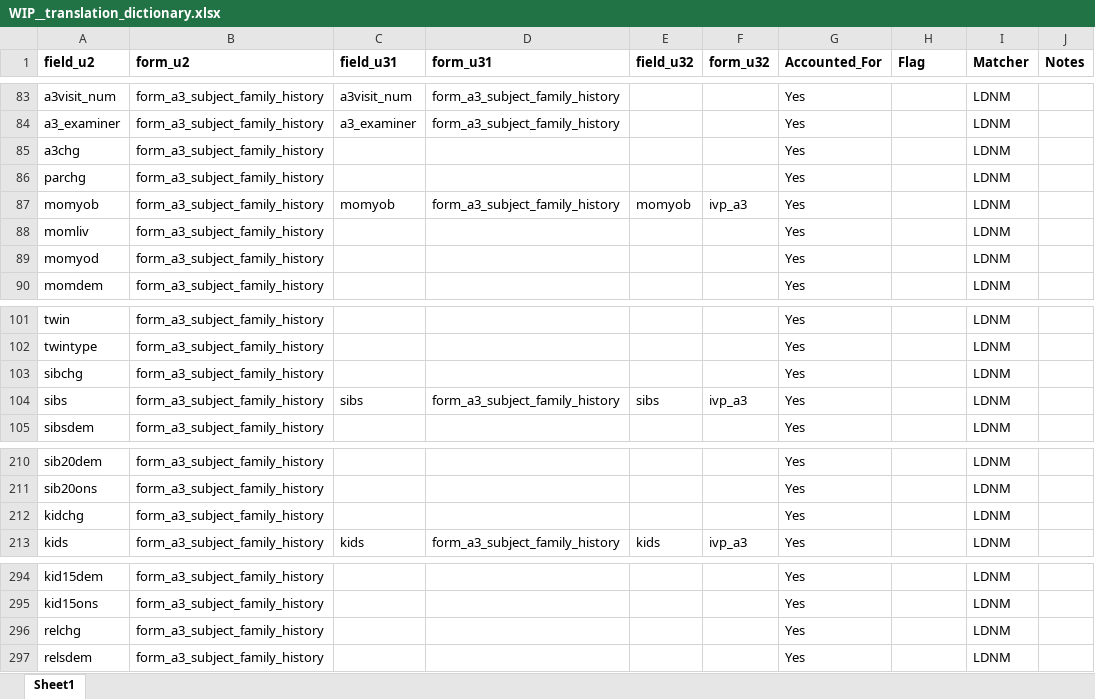
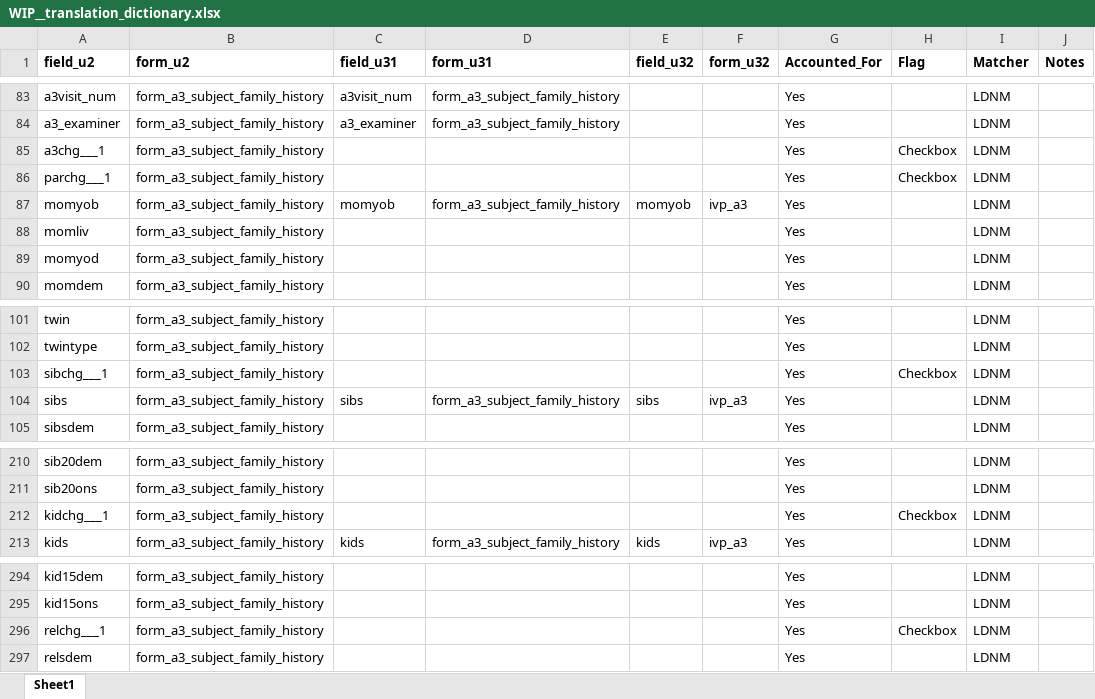
Before and after one commit to ldnicolasmay/MADC_Data_Integration, an Excel workbook: WIP__translation_dictionary.xlsx, sheet Sheet1, drawn as a sheet; only a part is shown, gaps mark what is left out; values as stored, in another font and other column widths than the file's, no borders; the diff covers the shown part only; the diff names each change by its address in the sheet, - before the commit and + after, or states it on an @@ line.

```diff
--- a/WIP__translation_dictionary.xlsx (sheet Sheet1)
+++ b/WIP__translation_dictionary.xlsx (sheet Sheet1)
-A85 (field_u2): a3chg
+A85 (field_u2): a3chg___1
-H85:H86 (Flag): (empty)
+H85:H86 (Flag): Checkbox
-A86 (field_u2): parchg
+A86 (field_u2): parchg___1
-A103 (field_u2): sibchg
+A103 (field_u2): sibchg___1
-H103 (Flag): (empty)
+H103 (Flag): Checkbox
-A212 (field_u2): kidchg
+A212 (field_u2): kidchg___1
-H212 (Flag): (empty)
+H212 (Flag): Checkbox
-A296 (field_u2): relchg
+A296 (field_u2): relchg___1
-H296 (Flag): (empty)
+H296 (Flag): Checkbox
```
Also changed, not shown: 121 added rows elsewhere in this sheet, WIP__uds3_ift_matches.xlsx, 3 other files.
